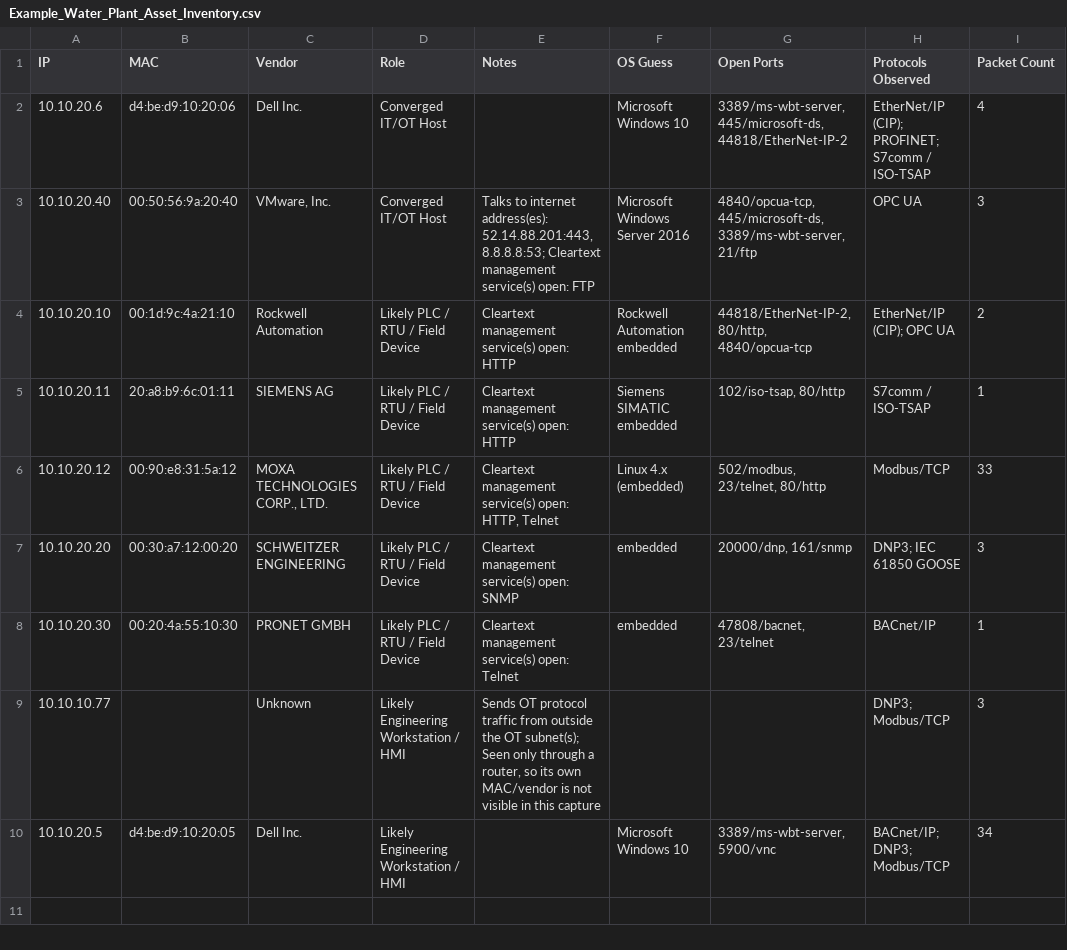
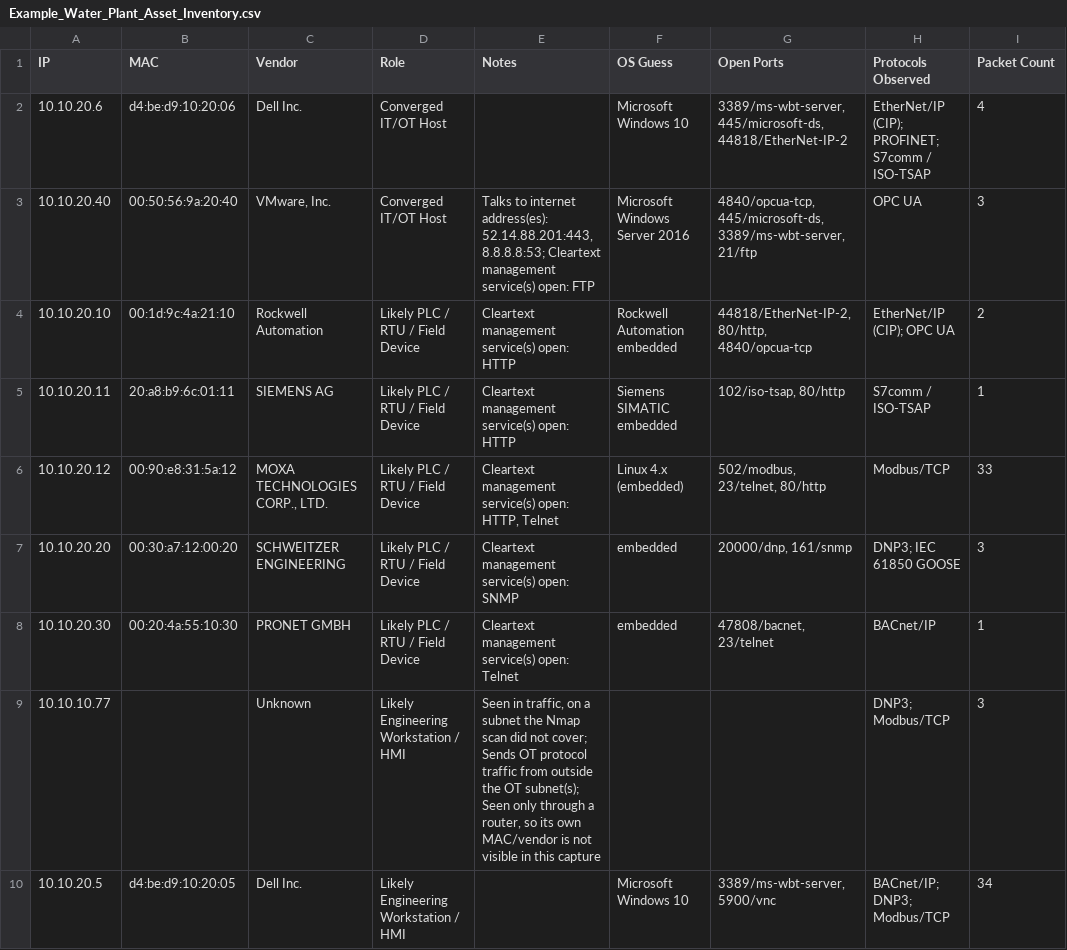
Before and after one commit to tjackson8817/OT-Asset-Inventory, a CSV file: Example_Water_Plant_Asset_Inventory.csv, drawn as a sheet; only a part is shown; the diff names each change by its address in the sheet, - before the commit and + after, or states it on an @@ line.

```diff
--- a/Example_Water_Plant_Asset_Inventory.csv
+++ b/Example_Water_Plant_Asset_Inventory.csv
-E9 (Notes): Sends OT…
+E9 (Notes): Seen in traffic, on a subnet the Nmap scan did not cover; Sends OT…
```
Also changed, not shown: 3 other files.
